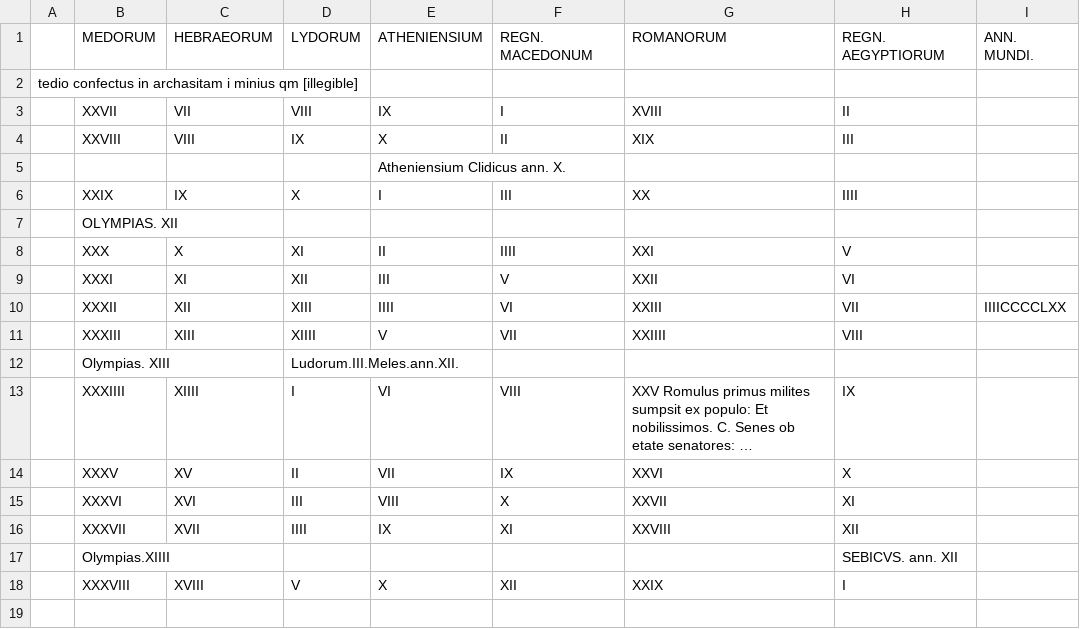
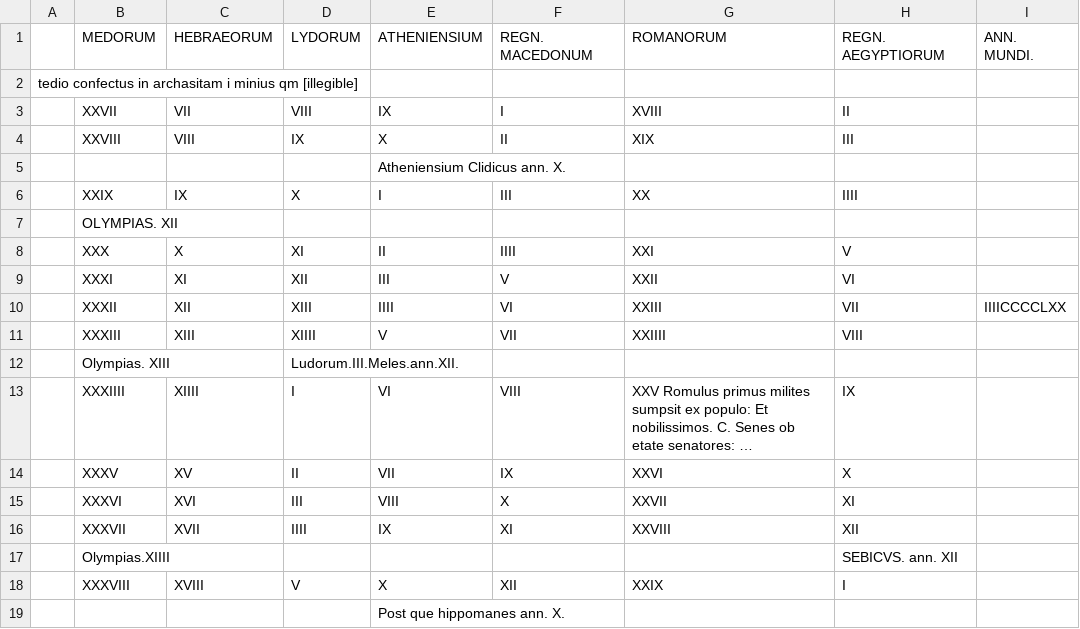
Before and after one commit to HCMID/gen49, a CSV file: texts/transcriptions/72v-73r.csv, drawn as a sheet; long unchanged cells end in …; the diff names each change by its address in the sheet, - before the commit and + after, or states it on an @@ line.

Commit message:
Update 72v-73r.csv

```diff
--- a/texts/transcriptions/72v-73r.csv
+++ b/texts/transcriptions/72v-73r.csv
+row 19:  |  |  |  | Post que hippomanes ann. X.
```
